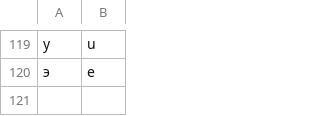
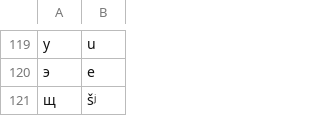
Before and after one commit to timtim1342/TRANSLITERATOR, a CSV file: transl_dict_tukita.csv, drawn as a sheet; only a part is shown, gaps mark what is left out; the diff names each change by its address in the sheet, - before the commit and + after, or states it on an @@ line.

```diff
--- a/transl_dict_tukita.csv
+++ b/transl_dict_tukita.csv
+row 121: щ | šʲ
```
Also changed, not shown: 3 other files.
